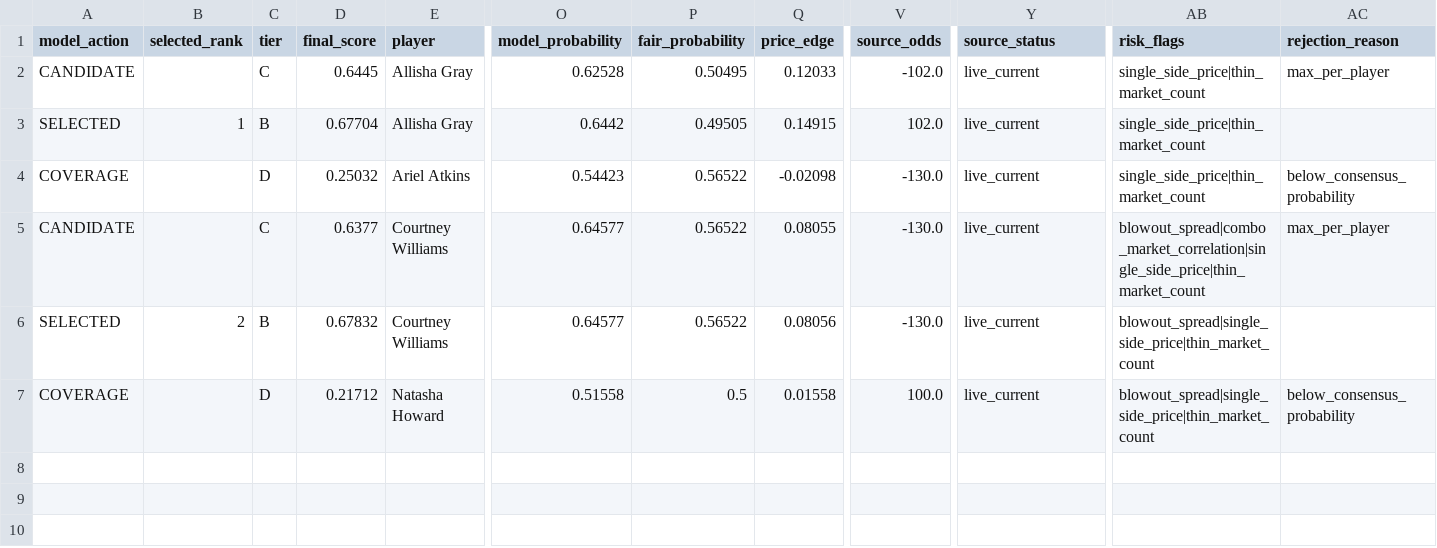
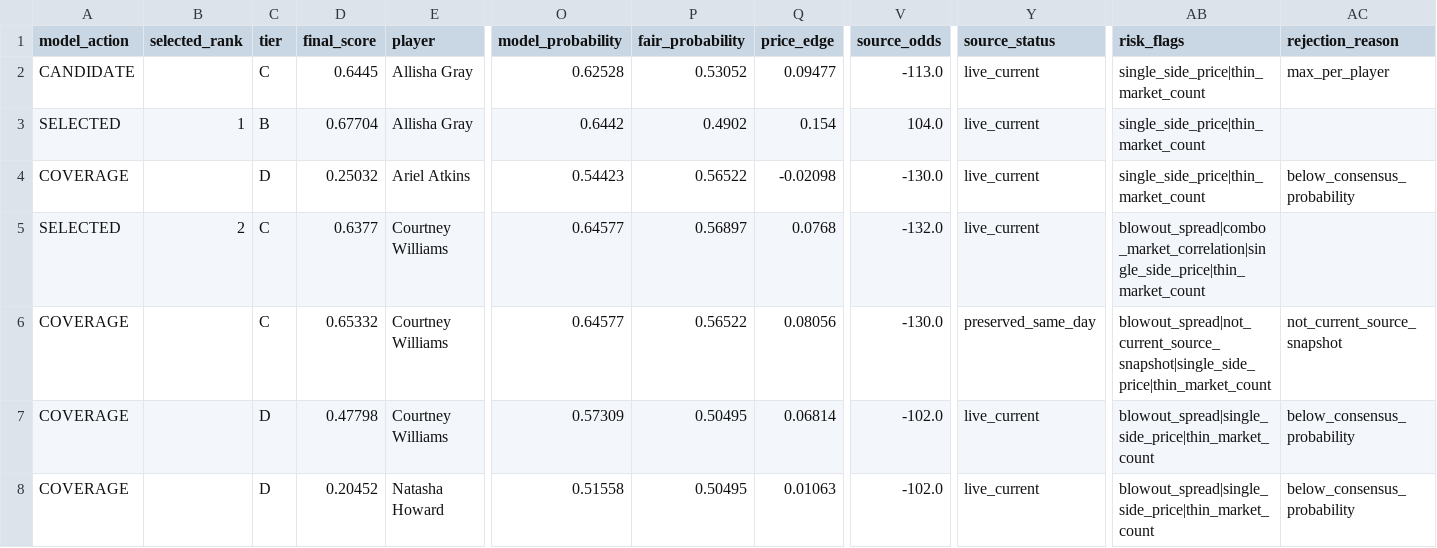
Before and after one commit to testqgw/SCP, a CSV file: wnba/output/current-card.csv, drawn as a sheet; only a part is shown, gaps mark what is left out; addresses are those after the commit; rows hold the shown columns only; the diff names each change by its address in the sheet, - before the commit and + after, or states it on an @@ line.

```diff
--- a/wnba/output/current-card.csv
+++ b/wnba/output/current-card.csv
-P2 (fair_probability): 0.50495
+P2 (fair_probability): 0.53052
-Q2 (price_edge): 0.12033
+Q2 (price_edge): 0.09477
-V2 (source_odds): -102.0
+V2 (source_odds): -113.0
-P3 (fair_probability): 0.49505
+P3 (fair_probability): 0.4902
-Q3 (price_edge): 0.14915
+Q3 (price_edge): 0.154
-V3 (source_odds): 102.0
+V3 (source_odds): 104.0
-A5 (model_action): CANDIDATE
+A5 (model_action): SELECTED
-B5 (selected_rank): (empty)
+B5 (selected_rank): 2
-P5 (fair_probability): 0.56522
+P5 (fair_probability): 0.56897
-Q5 (price_edge): 0.08055
+Q5 (price_edge): 0.0768
-V5 (source_odds): -130.0
+V5 (source_odds): -132.0
-AC5 (rejection_reason): max_per_player
+AC5 (rejection_reason): (empty)
-A6 (model_action): SELECTED
+A6 (model_action): COVERAGE
-B6 (selected_rank): 2
+B6 (selected_rank): (empty)
-C6 (tier): B
+C6 (tier): C
-D6 (final_score): 0.67832
+D6 (final_score): 0.65332
-Y6 (source_status): live_current
+Y6 (source_status): preserved_same_day
-AB6 (risk_flags): blowout_spread|single_side_price|thin_market_count
+AB6 (risk_flags): blowout_spread|not_current_source_snapshot|single_side_price|thin_market_count
-AC6 (rejection_reason): (empty)
+AC6 (rejection_reason): not_current_source_snapshot
+row 7: COVERAGE |  | D | 0.47798 | Courtney Williams | 0.57309 | 0.50495 | 0.06814 | -102.0 | live_current | blowout_spread|single_side_price|thin_market_count | below_consensus_probability
-D8 (final_score): 0.21712
+D8 (final_score): 0.20452
-P8 (fair_probability): 0.5
+P8 (fair_probability): 0.50495
-Q8 (price_edge): 0.01558
+Q8 (price_edge): 0.01063
-V8 (source_odds): 100.0
+V8 (source_odds): -102.0
```
Also changed, not shown: wnba/data/current/sportsgrid_fanduel_board_2026-07-13.csv, wnba/output/current-settlement.csv, 5 other files.
